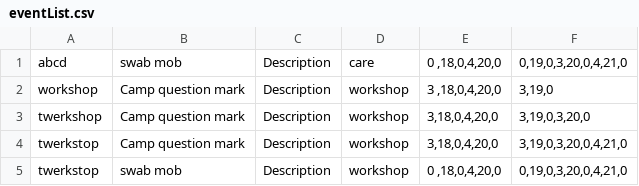
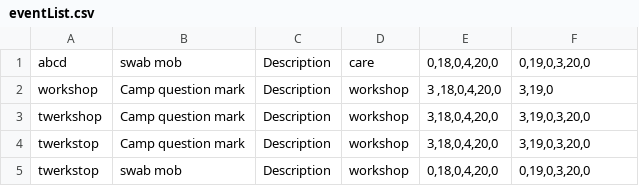
Before and after one commit to BrianHooper/BurningMan-Navigation, a CSV file: config/eventList.csv, drawn as a sheet.

```diff
--- a/config/eventList.csv
+++ b/config/eventList.csv
@@ -1,5 +1,5 @@
-abcd;swab mob;Description;care;0                   ,18,0,4,20,0;0,19,0,3,20,0,4,21,0
+abcd;swab mob;Description;care;0,18,0,4,20,0;0,19,0,3,20,0
 workshop;Camp question mark;Description;workshop;3 ,18,0,4,20,0;3,19,0
 twerkshop;Camp question mark;Description;workshop;3,18,0,4,20,0;3,19,0,3,20,0
-twerkstop;Camp question mark;Description;workshop;3,18,0,4,20,0;3,19,0,3,20,0,4,21,0
-twerkstop;swab mob;Description;workshop;0          ,18,0,4,20,0;0,19,0,3,20,0,4,21,0
+twerkstop;Camp question mark;Description;workshop;3,18,0,4,20,0;3,19,0,3,20,0
+twerkstop;swab mob;Description;workshop;0,18,0,4,20,0;0,19,0,3,20,0
```
Also changed, not shown: config/tracker.csv, 10 other files.
